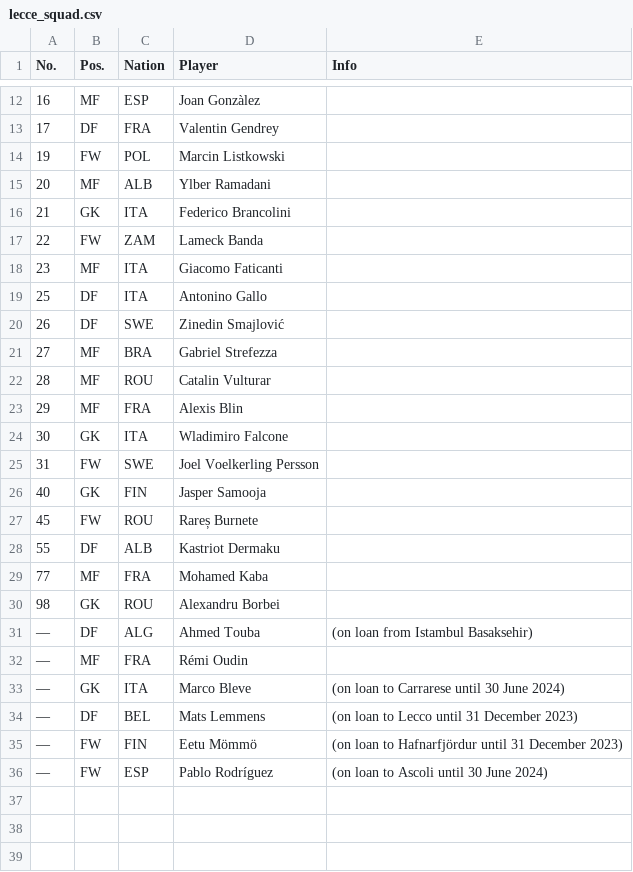
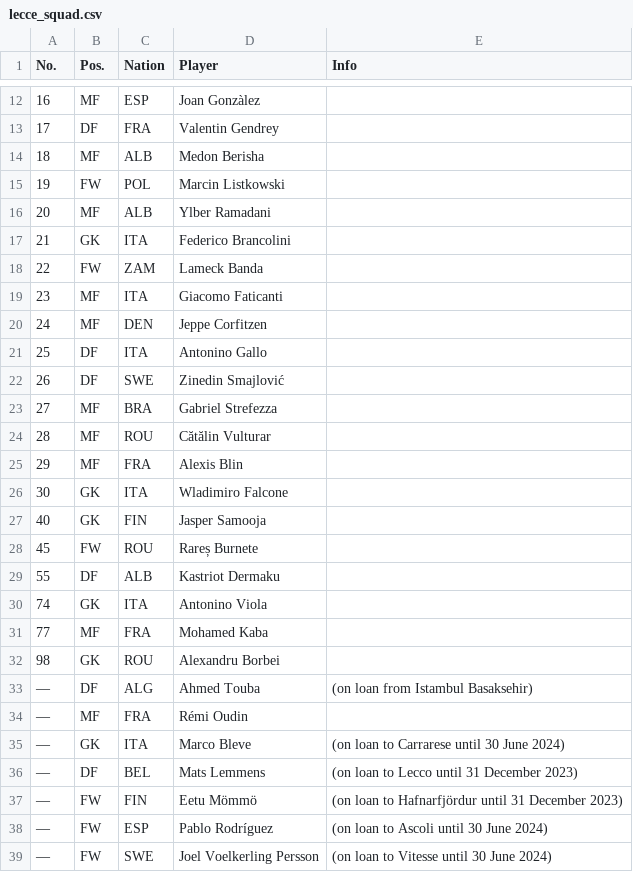
Before and after one commit to pcrumbly/python-scripts, a CSV file: squads/lecce_squad.csv, drawn as a sheet; only a part is shown, gaps mark what is left out.

```diff
--- a/squads/lecce_squad.csv
+++ b/squads/lecce_squad.csv
@@ -13,2 +13,3 @@ No.,Pos.,Nation,Player,Info
 17,DF,FRA,Valentin Gendrey,
+18,MF,ALB,Medon Berisha,
 19,FW,POL,Marcin Listkowski,
@@ -18,2 +19,3 @@ No.,Pos.,Nation,Player,Info
 23,MF,ITA,Giacomo Faticanti,
+24,MF,DEN,Jeppe Corfitzen,
 25,DF,ITA,Antonino Gallo,
@@ -21,6 +23,5 @@ No.,Pos.,Nation,Player,Info
 27,MF,BRA,Gabriel Strefezza,
-28,MF,ROU,Catalin Vulturar,
+28,MF,ROU,Cătălin Vulturar,
 29,MF,FRA,Alexis Blin,
 30,GK,ITA,Wladimiro Falcone,
-31,FW,SWE,Joel Voelkerling Persson,
 40,GK,FIN,Jasper Samooja,
@@ -28,2 +29,3 @@ No.,Pos.,Nation,Player,Info
 55,DF,ALB,Kastriot Dermaku,
+74,GK,ITA,Antonino Viola,
 77,MF,FRA,Mohamed Kaba,
@@ -36 +38,2 @@ No.,Pos.,Nation,Player,Info
 —,FW,ESP,Pablo Rodríguez,(on loan to Ascoli until 30 June 2024)
+—,FW,SWE,Joel Voelkerling Persson,(on loan to Vitesse until 30 June 2024)
```
Also changed, not shown: squads/bologna_squad.csv, squads/cagliari_squad.csv, 16 other files.
